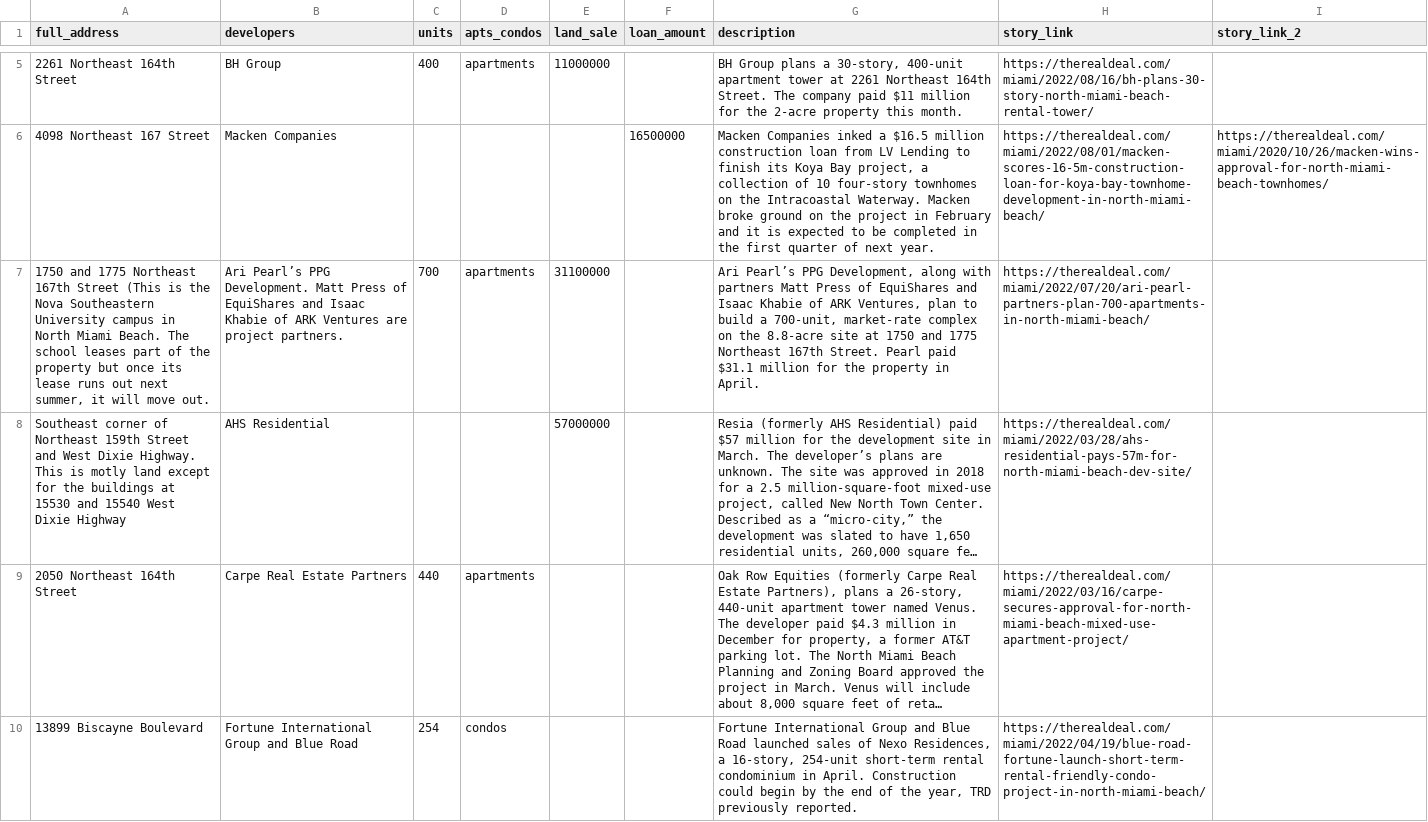
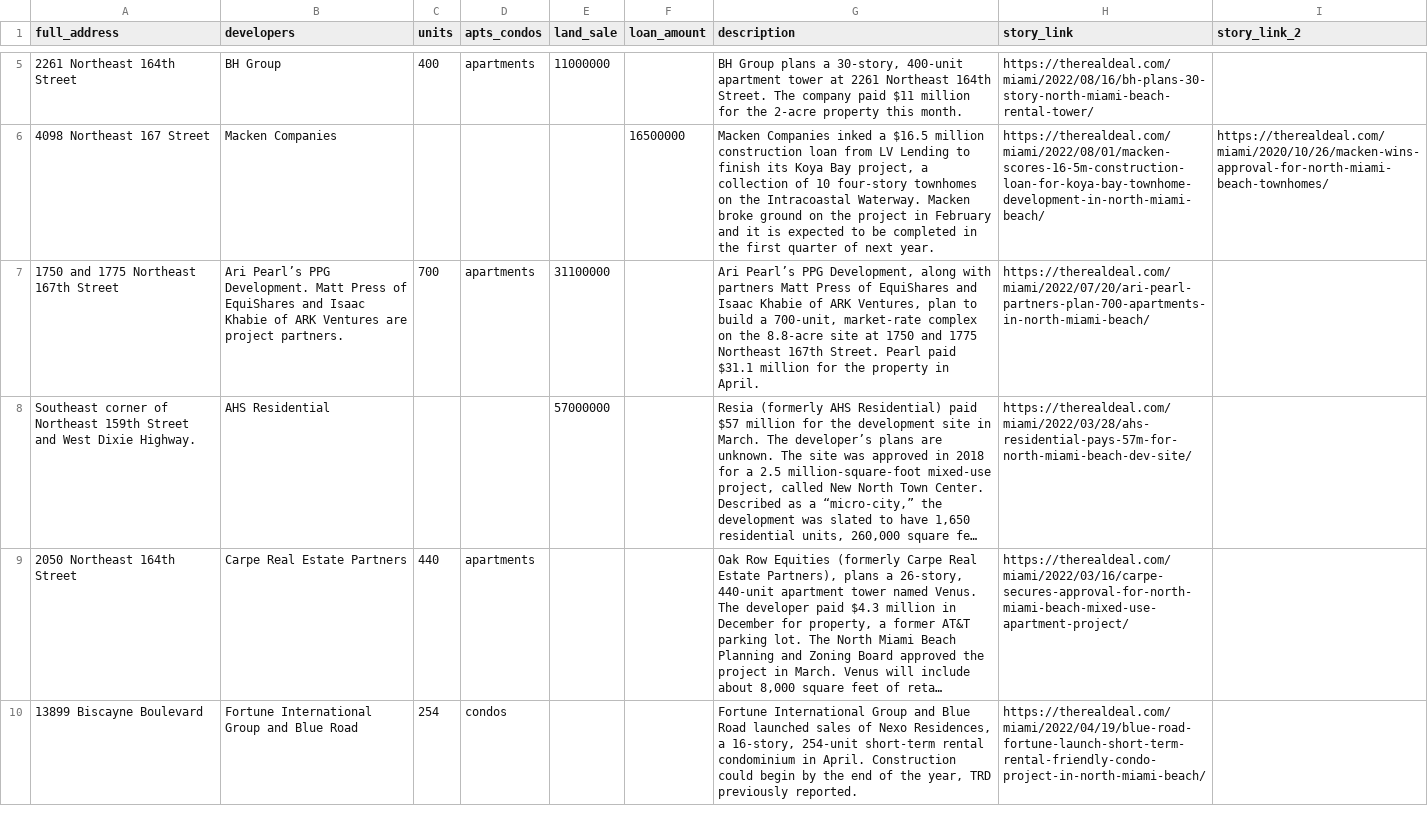
Before and after one commit to trd-digital/trd-news-interactive-maps, a CSV file: north_miami_beach/map_NorthMiamiBeach_popup_pin - Sheet1.csv, drawn as a sheet; only a part is shown, gaps mark what is left out; long unchanged cells end in …; the diff names each change by its address in the sheet, - before the commit and + after, or states it on an @@ line.

Commit message:
updated_north_miami_beach_map

```diff
--- a/north_miami_beach/map_NorthMiamiBeach_popup_pin - Sheet1.csv
+++ b/north_miami_beach/map_NorthMiamiBeach_popup_pin - Sheet1.csv
-A7 (full_address): …167th Street (This is the Nova Southeastern University campus in North Miami Beach. The school leases part of the property but once its lease runs out next summer, it will move out.
+A7 (full_address): …167th Street
-A8 (full_address): …Dixie Highway. This is motly land except for the buildings at 15530 and 15540 West Dixie Highway
+A8 (full_address): …Dixie Highway.
```
Also changed, not shown: 2 other files.
